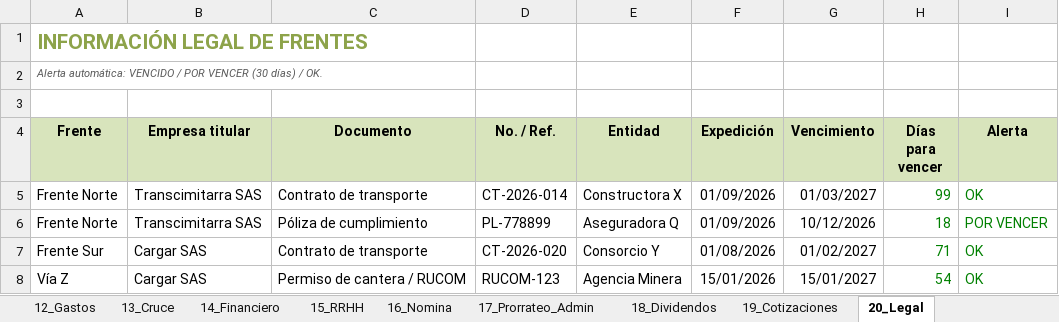
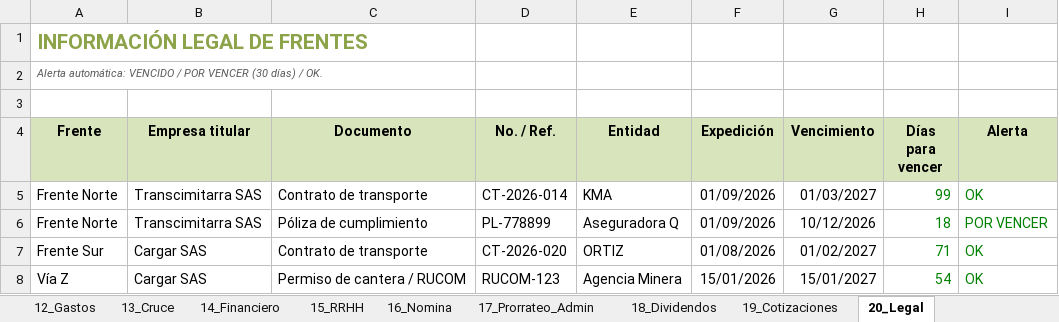
Before and after one commit to valdanisas/ControlViajesValdani, an Excel workbook: docs/Esquema_Modulos_Control_Transporte.xlsx, sheet 20_Legal, drawn as a sheet; only a part is shown; values as stored, in another font and other column widths than the file's, no borders; the diff names each change by its address in the sheet, - before the commit and + after, or states it on an @@ line.

```diff
--- a/docs/Esquema_Modulos_Control_Transporte.xlsx (sheet 20_Legal)
+++ b/docs/Esquema_Modulos_Control_Transporte.xlsx (sheet 20_Legal)
-E5 (Entidad): Constructora X
+E5 (Entidad): KMA
-E7 (Entidad): Consorcio Y
+E7 (Entidad): ORTIZ
```
Also changed, not shown: sheet 9_Operacion, sheet 14_Financiero, sheet 21_Control_General, sheet 3_Frentes, sheet 19_Cotizaciones, sheet 0_Esquema.
